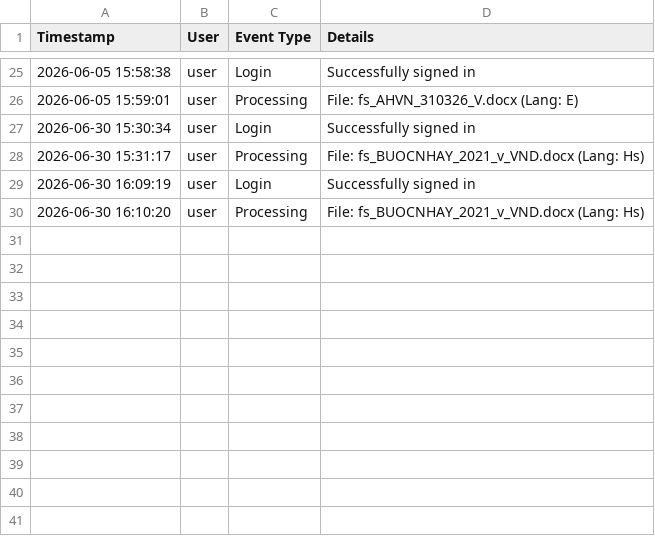
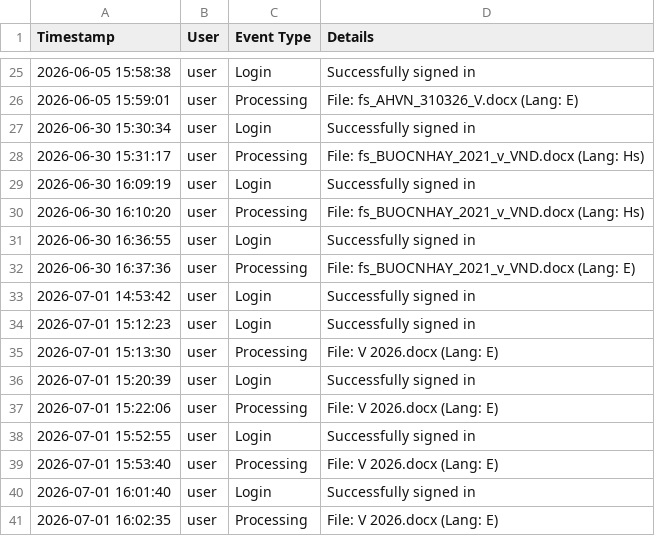
Before and after one commit to mauphuong979-bot/Translation_Tool_Github_V1, a CSV file: usage_log.csv, drawn as a sheet; only a part is shown, gaps mark what is left out.

```diff
--- a/usage_log.csv
+++ b/usage_log.csv
@@ -30 +30,12 @@ Timestamp,User,Event Type,Details
 2026-06-30 16:10:20,user,Processing,File: fs_BUOCNHAY_2021_v_VND.docx (Lang: Hs)
+2026-06-30 16:36:55,user,Login,Successfully signed in
+2026-06-30 16:37:36,user,Processing,File: fs_BUOCNHAY_2021_v_VND.docx (Lang: E)
+2026-07-01 14:53:42,user,Login,Successfully signed in
+2026-07-01 15:12:23,user,Login,Successfully signed in
+2026-07-01 15:13:30,user,Processing,File: V 2026.docx (Lang: E)
+2026-07-01 15:20:39,user,Login,Successfully signed in
+2026-07-01 15:22:06,user,Processing,File: V 2026.docx (Lang: E)
+2026-07-01 15:52:55,user,Login,Successfully signed in
+2026-07-01 15:53:40,user,Processing,File: V 2026.docx (Lang: E)
+2026-07-01 16:01:40,user,Login,Successfully signed in
+2026-07-01 16:02:35,user,Processing,File: V 2026.docx (Lang: E)
```
Also changed, not shown: 4 other files.
